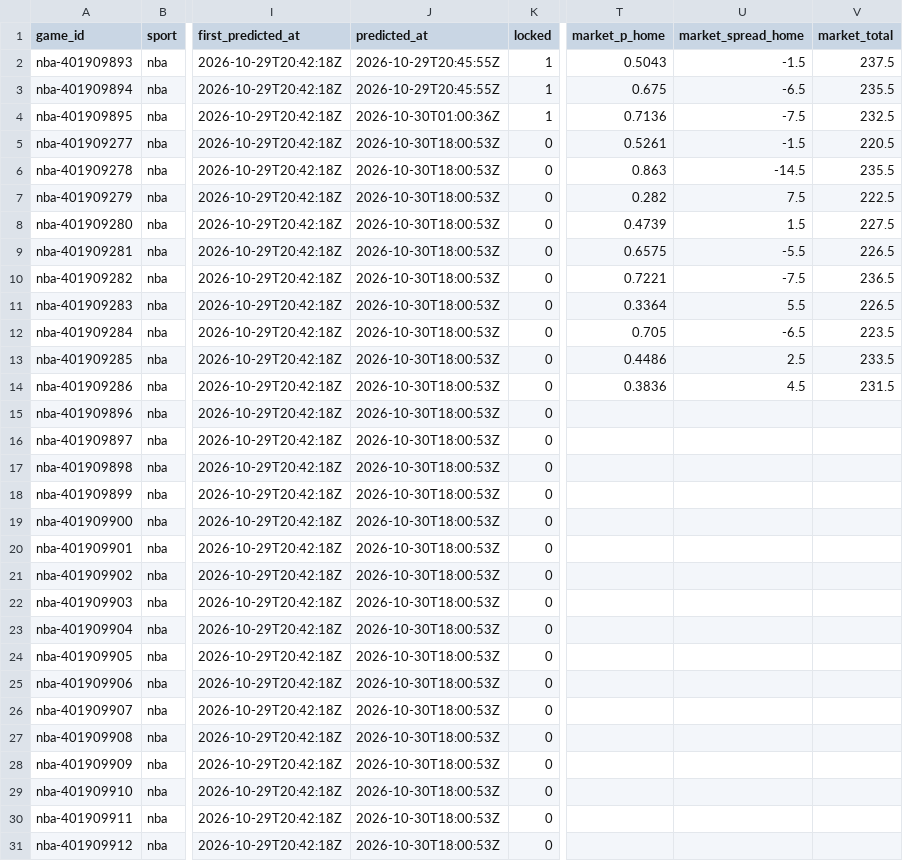
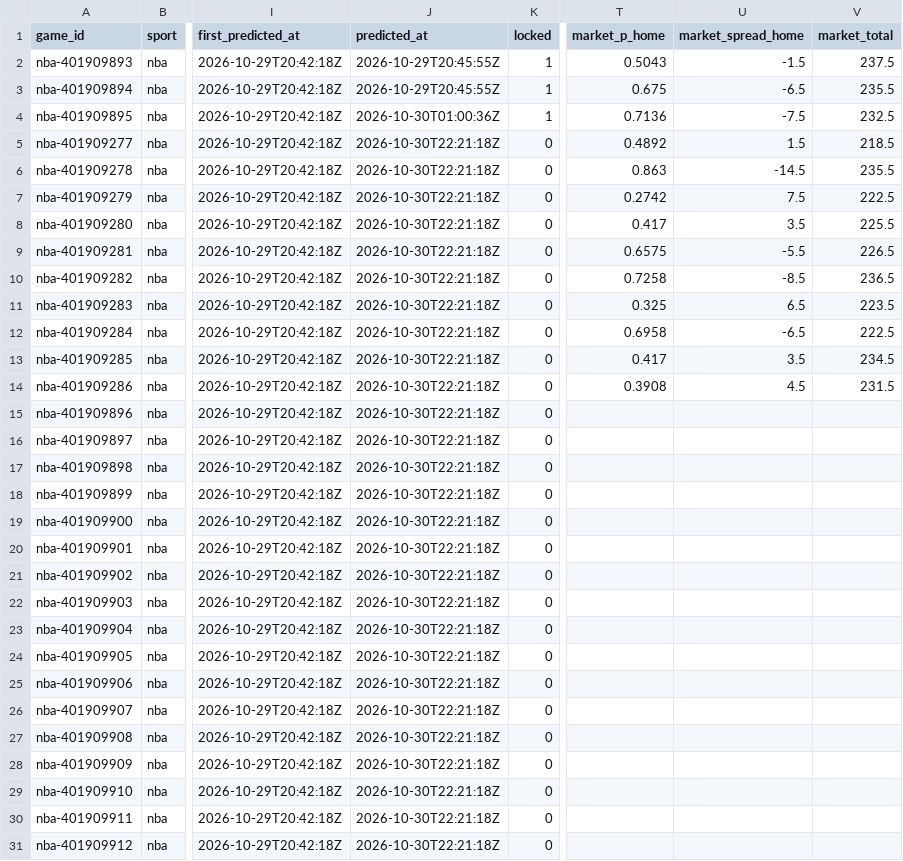
Before and after one commit to pknsubuga07/pl-forecast, a CSV file: data/ledger/nba_predictions.csv, drawn as a sheet; only a part is shown, gaps mark what is left out; the diff covers the shown part only; the diff names each change by its address in the sheet, - before the commit and + after, or states it on an @@ line.

```diff
--- a/data/ledger/nba_predictions.csv
+++ b/data/ledger/nba_predictions.csv
-J5:J31 (predicted_at): 2026-10-30T18:00:53Z
+J5:J31 (predicted_at): 2026-10-30T22:21:18Z
-T5 (market_p_home): 0.5261
+T5 (market_p_home): 0.4892
-U5 (market_spread_home): -1.5
+U5 (market_spread_home): 1.5
-V5 (market_total): 220.5
+V5 (market_total): 218.5
-T7 (market_p_home): 0.282
+T7 (market_p_home): 0.2742
-T8 (market_p_home): 0.4739
+T8 (market_p_home): 0.417
-U8 (market_spread_home): 1.5
+U8 (market_spread_home): 3.5
-V8 (market_total): 227.5
+V8 (market_total): 225.5
-T10 (market_p_home): 0.7221
+T10 (market_p_home): 0.7258
-U10 (market_spread_home): -7.5
+U10 (market_spread_home): -8.5
-T11 (market_p_home): 0.3364
+T11 (market_p_home): 0.325
-U11 (market_spread_home): 5.5
+U11 (market_spread_home): 6.5
-V11 (market_total): 226.5
+V11 (market_total): 223.5
-T12 (market_p_home): 0.705
+T12 (market_p_home): 0.6958
-V12 (market_total): 223.5
+V12 (market_total): 222.5
-T13 (market_p_home): 0.4486
+T13 (market_p_home): 0.417
-U13 (market_spread_home): 2.5
+U13 (market_spread_home): 3.5
-V13 (market_total): 233.5
+V13 (market_total): 234.5
-T14 (market_p_home): 0.3836
+T14 (market_p_home): 0.3908
```
Also changed, not shown: 25 edited cells elsewhere in this file, data/ledger/nfl_predictions.csv, data/ledger/predictions.csv, 9 other files.
